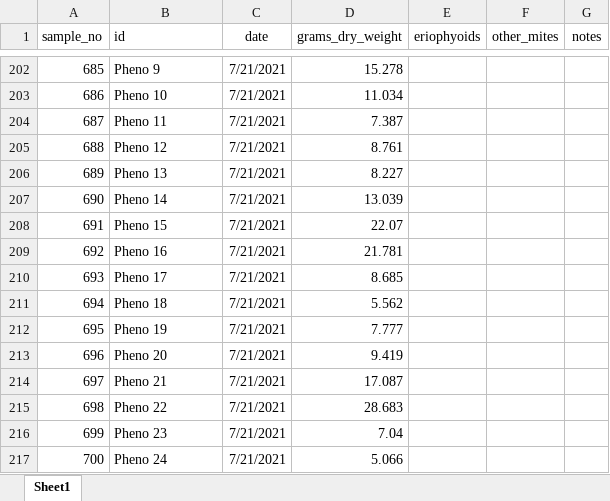
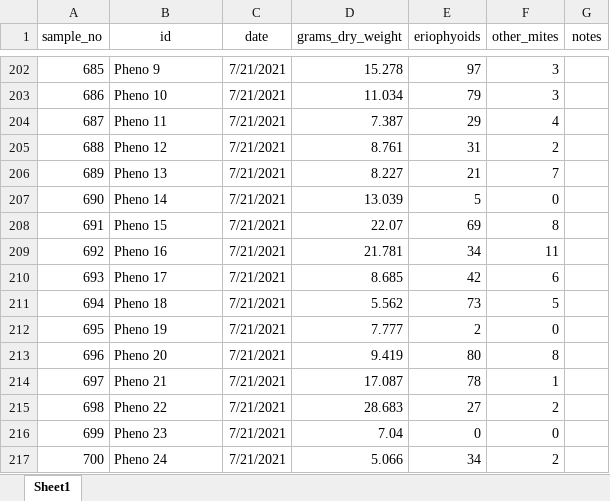
Before and after one commit to fiferworks/dissertation, an Excel workbook: data/rrv_ipm_trial_2021.xlsx, sheet Sheet1, drawn as a sheet; only a part is shown, gaps mark what is left out; values as stored, in another font and other column widths than the file's, no borders; the diff covers the shown part only; the diff names each change by its address in the sheet, - before the commit and + after, or states it on an @@ line.

```diff
--- a/data/rrv_ipm_trial_2021.xlsx (sheet Sheet1)
+++ b/data/rrv_ipm_trial_2021.xlsx (sheet Sheet1)
-B1 alignment: left
+B1 alignment: center
-E202 (eriophyoids): (empty)
+E202 (eriophyoids): 97
-F202:F203 (other_mites): (empty)
+F202:F203 (other_mites): 3
-E203 (eriophyoids): (empty)
+E203 (eriophyoids): 79
-E204 (eriophyoids): (empty)
+E204 (eriophyoids): 29
-F204 (other_mites): (empty)
+F204 (other_mites): 4
-E205 (eriophyoids): (empty)
+E205 (eriophyoids): 31
-F205 (other_mites): (empty)
+F205 (other_mites): 2
-E206 (eriophyoids): (empty)
+E206 (eriophyoids): 21
-F206 (other_mites): (empty)
+F206 (other_mites): 7
-E207 (eriophyoids): (empty)
+E207 (eriophyoids): 5
-F207 (other_mites): (empty)
+F207 (other_mites): 0
-E208 (eriophyoids): (empty)
+E208 (eriophyoids): 69
-F208 (other_mites): (empty)
+F208 (other_mites): 8
-E209 (eriophyoids): (empty)
+E209 (eriophyoids): 34
-F209 (other_mites): (empty)
+F209 (other_mites): 11
-E210 (eriophyoids): (empty)
+E210 (eriophyoids): 42
-F210 (other_mites): (empty)
+F210 (other_mites): 6
-E211 (eriophyoids): (empty)
+E211 (eriophyoids): 73
-F211 (other_mites): (empty)
+F211 (other_mites): 5
-E212 (eriophyoids): (empty)
+E212 (eriophyoids): 2
-F212 (other_mites): (empty)
+F212 (other_mites): 0
-E213 (eriophyoids): (empty)
+E213 (eriophyoids): 80
-F213 (other_mites): (empty)
+F213 (other_mites): 8
-E214 (eriophyoids): (empty)
+E214 (eriophyoids): 78
-F214 (other_mites): (empty)
+F214 (other_mites): 1
-E215 (eriophyoids): (empty)
+E215 (eriophyoids): 27
-F215 (other_mites): (empty)
+F215 (other_mites): 2
-E216 (eriophyoids): (empty)
+E216 (eriophyoids): 0
-F216 (other_mites): (empty)
+F216 (other_mites): 0
-E217 (eriophyoids): (empty)
+E217 (eriophyoids): 34
-F217 (other_mites): (empty)
+F217 (other_mites): 2
```
Also changed, not shown: 130 edited cells elsewhere in this sheet, 1 other file.
